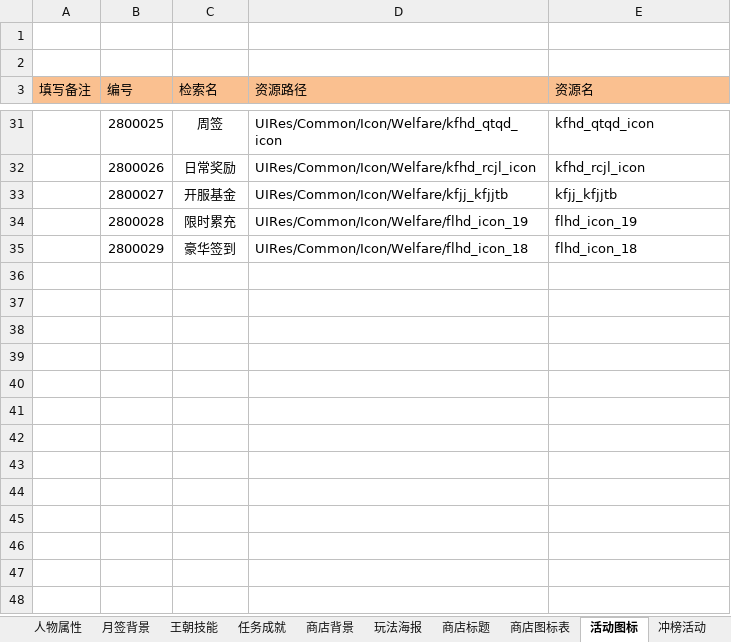
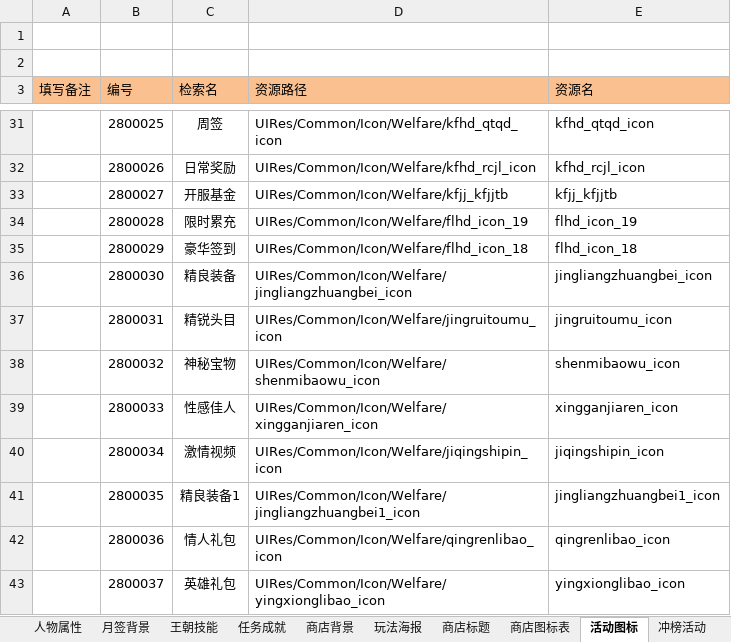
Before and after one commit to linhe-yangxue/uesharedata, an Excel workbook: exceldata/excel/all/T-图标表.xlsx, sheet 活动图标, drawn as a sheet; only a part is shown, gaps mark what is left out; values as stored, in another font and other column widths than the file's, no borders; the diff names each change by its address in the sheet, - before the commit and + after, or states it on an @@ line.

Commit message:
no message

```diff
--- a/exceldata/excel/all/T-图标表.xlsx (sheet 活动图标)
+++ b/exceldata/excel/all/T-图标表.xlsx (sheet 活动图标)
+row 36:  | 2800030 | 精良装备 | UIRes/Common/Icon/Welfare/jingliangzhuangbei_icon | jingliangzhuangbei_icon
+row 37:  | 2800031 | 精锐头目 | UIRes/Common/Icon/Welfare/jingruitoumu_icon | jingruitoumu_icon
+row 38:  | 2800032 | 神秘宝物 | UIRes/Common/Icon/Welfare/shenmibaowu_icon | shenmibaowu_icon
+row 39:  | 2800033 | 性感佳人 | UIRes/Common/Icon/Welfare/xingganjiaren_icon | xingganjiaren_icon
+row 40:  | 2800034 | 激情视频 | UIRes/Common/Icon/Welfare/jiqingshipin_icon | jiqingshipin_icon
+row 41:  | 2800035 | 精良装备1 | UIRes/Common/Icon/Welfare/jingliangzhuangbei1_icon | jingliangzhuangbei1_icon
+row 42:  | 2800036 | 情人礼包 | UIRes/Common/Icon/Welfare/qingrenlibao_icon | qingrenlibao_icon
+row 43:  | 2800037 | 英雄礼包 | UIRes/Common/Icon/Welfare/yingxionglibao_icon | yingxionglibao_icon
```
